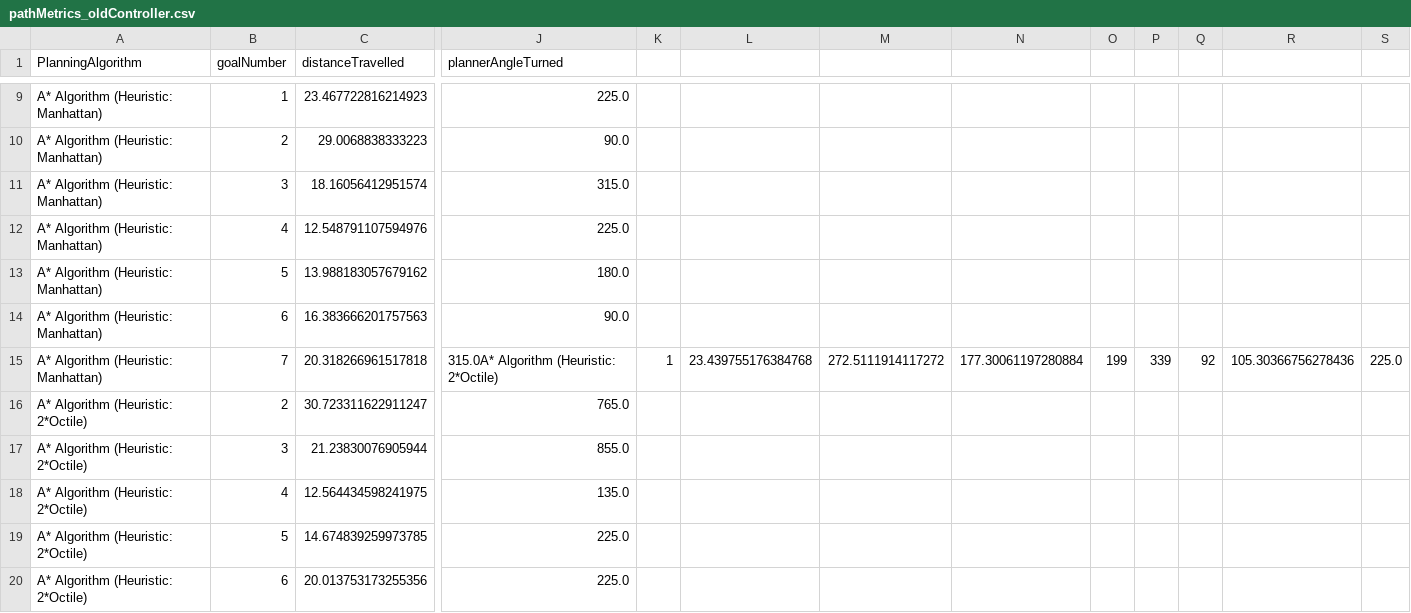
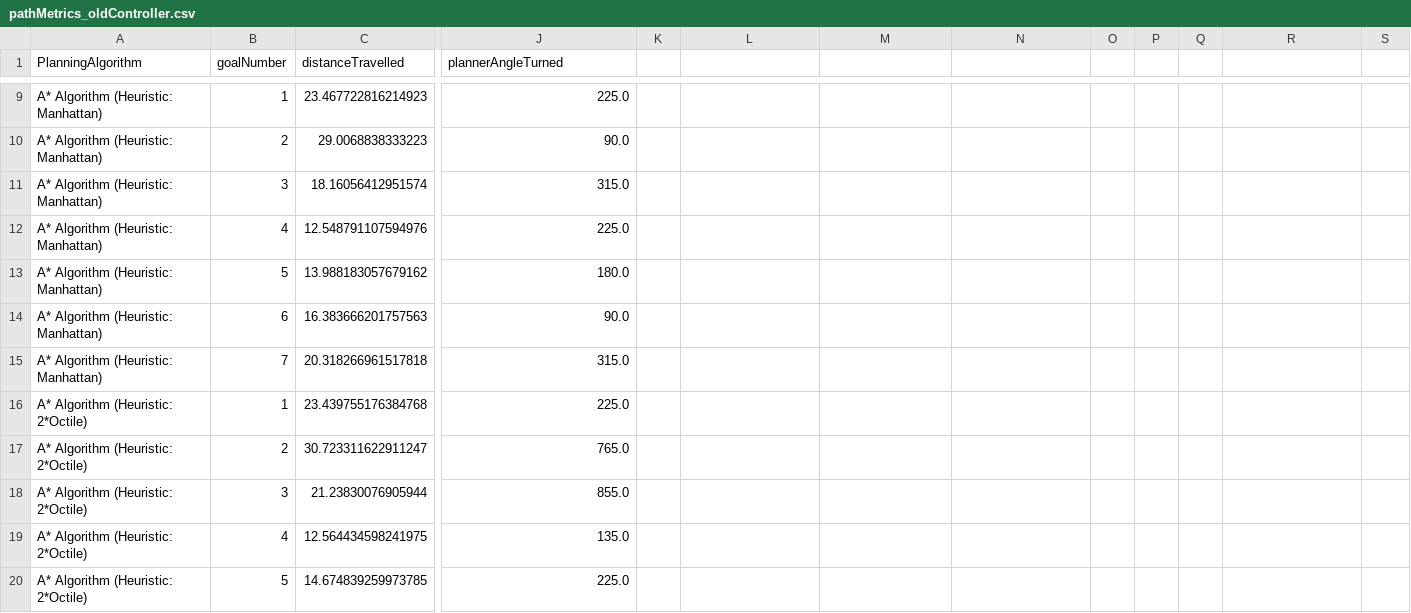
Before and after one commit to tharmee99/COMP0037_CW1_Path-Planning-in-a-known-world, a CSV file: comp0037_cw1/exports/pathMetrics_oldController.csv, drawn as a sheet; only a part is shown, gaps mark what is left out; the shorter side is filled out with more unchanged rows; rows hold the shown columns only; the diff names each change by its address in the sheet, - before the commit and + after, or states it on an @@ line.

Commit message:
completed collection of required data

```diff
--- a/comp0037_cw1/exports/pathMetrics_oldController.csv
+++ b/comp0037_cw1/exports/pathMetrics_oldController.csv
-J15 (plannerAngleTurned): 315.0A* Algorithm (Heuristic: 2*Octile)
+J15 (plannerAngleTurned): 315.0
-K15: 1
+K15: (empty)
-L15: 23.439755176384768
+L15: (empty)
-M15: 272.5111914117272
+M15: (empty)
-N15: 177.30061197280884
+N15: (empty)
-O15: 199
+O15: (empty)
-P15: 339
+P15: (empty)
-Q15: 92
+Q15: (empty)
-R15: 105.30366756278436
+R15: (empty)
-S15: 225.0
+S15: (empty)
+row 16: A* Algorithm (Heuristic: 2*Octile) | 1 | 23.439755176384768 | 225.0
```
